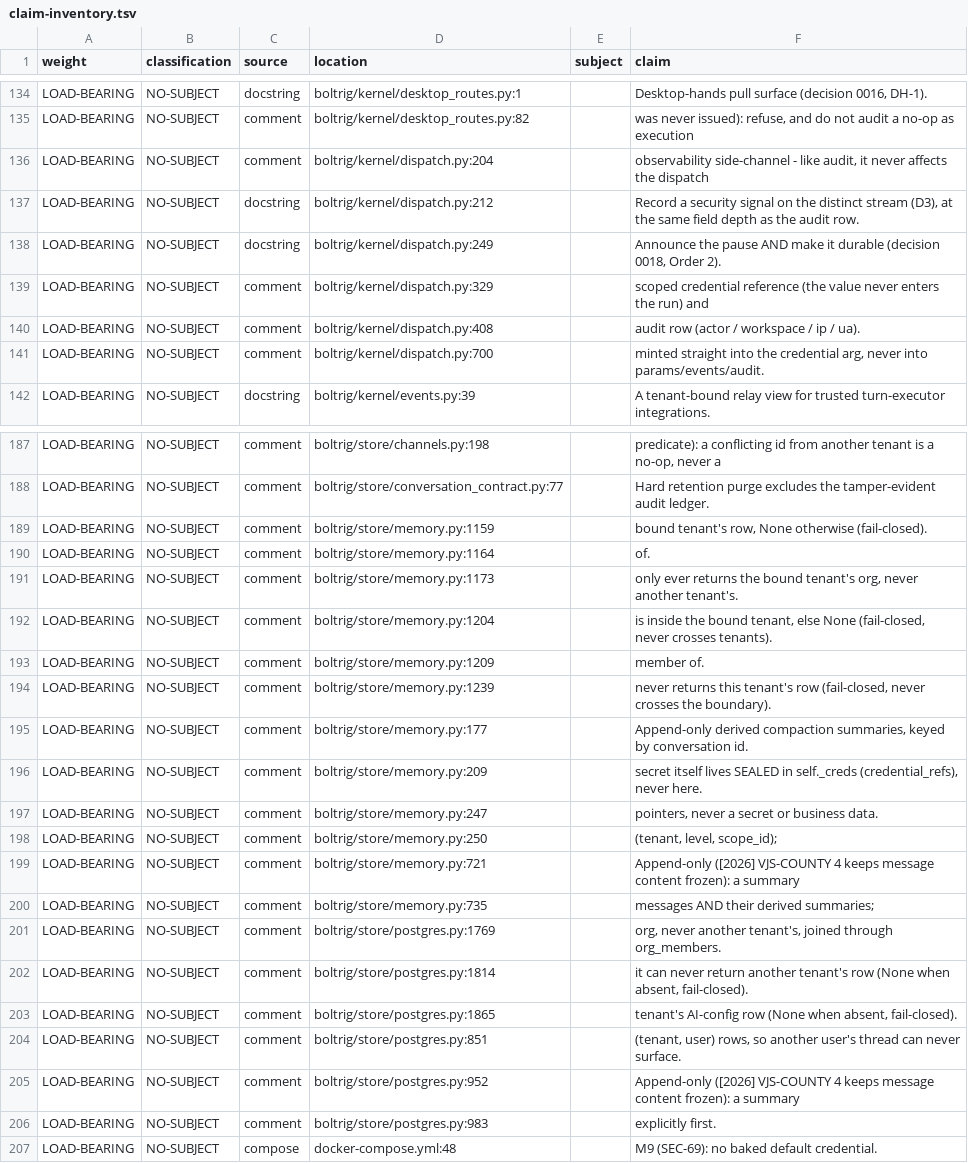
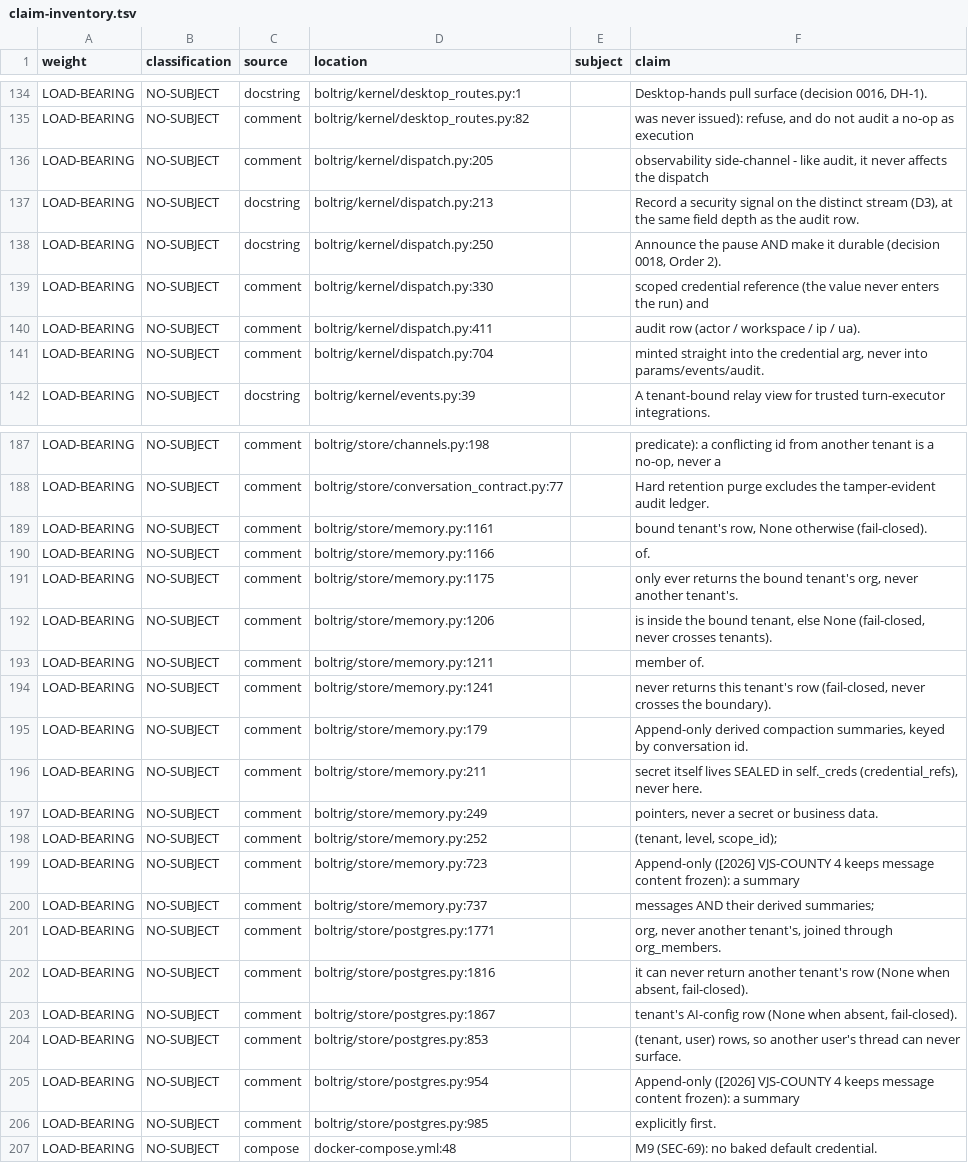
Before and after one commit to wlilley93/boltrig, a TSV file: docs/claim-inventory.tsv, drawn as a sheet; only a part is shown, gaps mark what is left out; the diff covers the shown part only; the diff names each change by its address in the sheet, - before the commit and + after, or states it on an @@ line.

```diff
--- a/docs/claim-inventory.tsv
+++ b/docs/claim-inventory.tsv
-D136 (location): boltrig/kernel/dispatch.py:204
+D136 (location): boltrig/kernel/dispatch.py:205
-D137 (location): boltrig/kernel/dispatch.py:212
+D137 (location): boltrig/kernel/dispatch.py:213
-D138 (location): boltrig/kernel/dispatch.py:249
+D138 (location): boltrig/kernel/dispatch.py:250
-D139 (location): boltrig/kernel/dispatch.py:329
+D139 (location): boltrig/kernel/dispatch.py:330
-D140 (location): boltrig/kernel/dispatch.py:408
+D140 (location): boltrig/kernel/dispatch.py:411
-D141 (location): boltrig/kernel/dispatch.py:700
+D141 (location): boltrig/kernel/dispatch.py:704
-D189 (location): boltrig/store/memory.py:1159
+D189 (location): boltrig/store/memory.py:1161
-D190 (location): boltrig/store/memory.py:1164
+D190 (location): boltrig/store/memory.py:1166
-D191 (location): boltrig/store/memory.py:1173
+D191 (location): boltrig/store/memory.py:1175
-D192 (location): boltrig/store/memory.py:1204
+D192 (location): boltrig/store/memory.py:1206
-D193 (location): boltrig/store/memory.py:1209
+D193 (location): boltrig/store/memory.py:1211
-D194 (location): boltrig/store/memory.py:1239
+D194 (location): boltrig/store/memory.py:1241
-D195 (location): boltrig/store/memory.py:177
+D195 (location): boltrig/store/memory.py:179
-D196 (location): boltrig/store/memory.py:209
+D196 (location): boltrig/store/memory.py:211
-D197 (location): boltrig/store/memory.py:247
+D197 (location): boltrig/store/memory.py:249
-D198 (location): boltrig/store/memory.py:250
+D198 (location): boltrig/store/memory.py:252
-D199 (location): boltrig/store/memory.py:721
+D199 (location): boltrig/store/memory.py:723
-D200 (location): boltrig/store/memory.py:735
+D200 (location): boltrig/store/memory.py:737
-D201 (location): boltrig/store/postgres.py:1769
+D201 (location): boltrig/store/postgres.py:1771
-D202 (location): boltrig/store/postgres.py:1814
+D202 (location): boltrig/store/postgres.py:1816
-D203 (location): boltrig/store/postgres.py:1865
+D203 (location): boltrig/store/postgres.py:1867
-D204 (location): boltrig/store/postgres.py:851
+D204 (location): boltrig/store/postgres.py:853
-D205 (location): boltrig/store/postgres.py:952
+D205 (location): boltrig/store/postgres.py:954
-D206 (location): boltrig/store/postgres.py:983
+D206 (location): boltrig/store/postgres.py:985
```
Also changed, not shown: 9 added rows and 56 edited cells elsewhere in this file, 23 other files.
